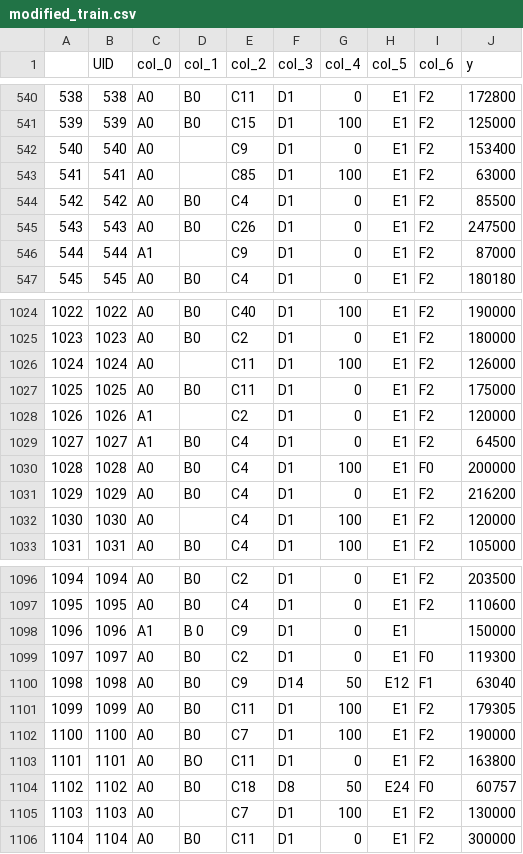
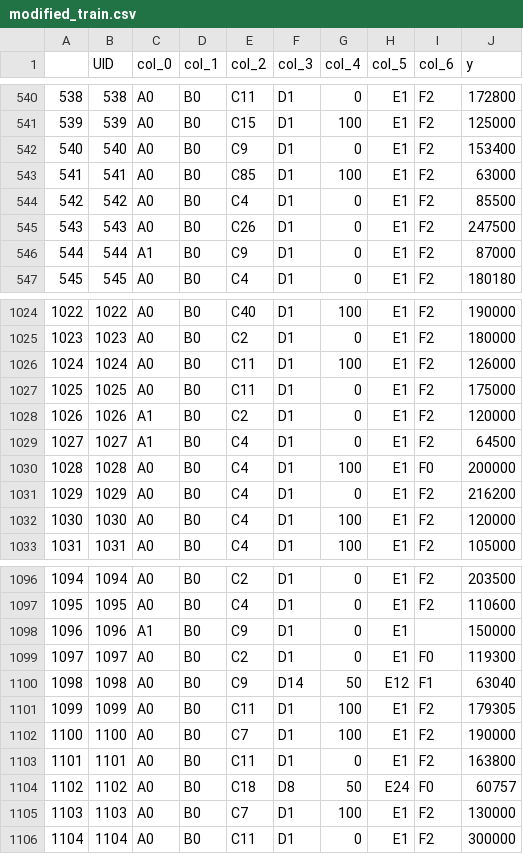
Before and after one commit to WasikAhmed/ML_Internship_Task_01-9-23, a CSV file: modified_train.csv, drawn as a sheet; only a part is shown, gaps mark what is left out; the diff covers the shown part only.

```diff
--- a/modified_train.csv
+++ b/modified_train.csv
@@ -542,3 +542,3 @@
-540,540,A0,,C9,D1,0,E1,F2,153400
-541,541,A0,,C85,D1,100,E1,F2,63000
+540,540,A0,B0,C9,D1,0,E1,F2,153400
+541,541,A0,B0,C85,D1,100,E1,F2,63000
 542,542,A0,B0,C4,D1,0,E1,F2,85500
@@ -546,2 +546,2 @@
-544,544,A1,,C9,D1,0,E1,F2,87000
+544,544,A1,B0,C9,D1,0,E1,F2,87000
 545,545,A0,B0,C4,D1,0,E1,F2,180180
@@ -1025,5 +1025,5 @@
 1023,1023,A0,B0,C2,D1,0,E1,F2,180000
-1024,1024,A0,,C11,D1,100,E1,F2,126000
+1024,1024,A0,B0,C11,D1,100,E1,F2,126000
 1025,1025,A0,B0,C11,D1,0,E1,F2,175000
-1026,1026,A1,,C2,D1,0,E1,F2,120000
+1026,1026,A1,B0,C2,D1,0,E1,F2,120000
 1027,1027,A1,B0,C4,D1,0,E1,F2,64500
@@ -1031,3 +1031,3 @@
 1029,1029,A0,B0,C4,D1,0,E1,F2,216200
-1030,1030,A0,,C4,D1,100,E1,F2,120000
+1030,1030,A0,B0,C4,D1,100,E1,F2,120000
 1031,1031,A0,B0,C4,D1,100,E1,F2,105000
@@ -1097,3 +1097,3 @@
 1095,1095,A0,B0,C4,D1,0,E1,F2,110600
-1096,1096,A1,B 0,C9,D1,0,E1,,150000
+1096,1096,A1,B0,C9,D1,0,E1,,150000
 1097,1097,A0,B0,C2,D1,0,E1,F0,119300
@@ -1102,5 +1102,5 @@
 1100,1100,A0,B0,C7,D1,100,E1,F2,190000
-1101,1101,A0,BO,C11,D1,0,E1,F2,163800
+1101,1101,A0,B0,C11,D1,0,E1,F2,163800
 1102,1102,A0,B0,C18,D8,50,E24,F0,60757
-1103,1103,A0,,C7,D1,100,E1,F2,130000
+1103,1103,A0,B0,C7,D1,100,E1,F2,130000
 1104,1104,A0,B0,C11,D1,0,E1,F2,300000
```
Also changed, not shown: 140 edited cells elsewhere in this file, 1 other file.
